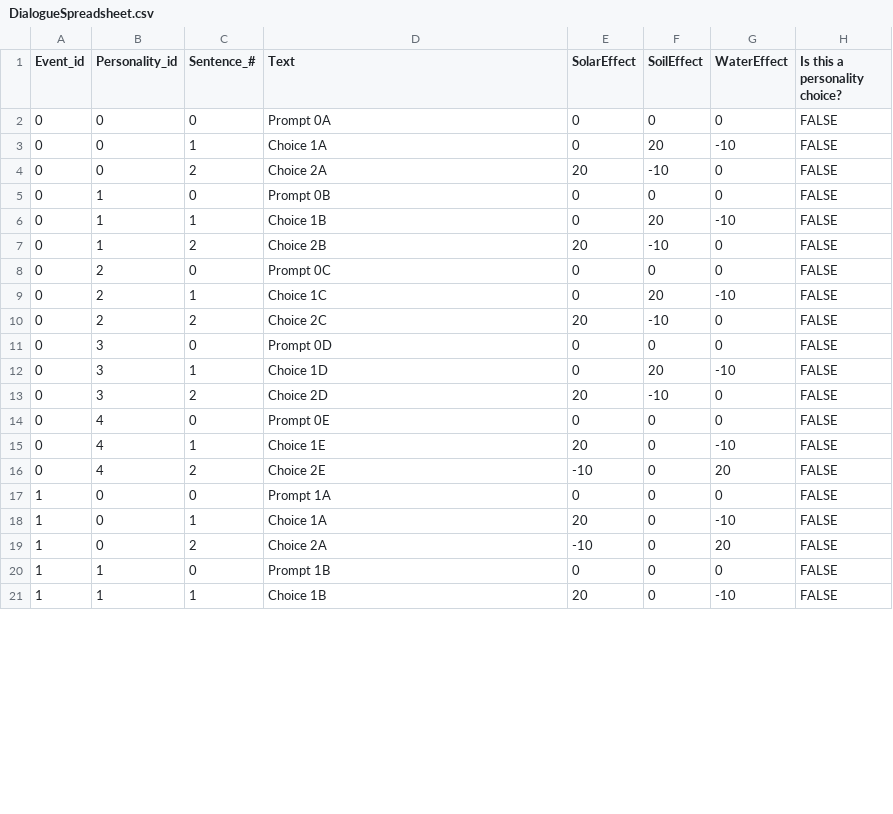
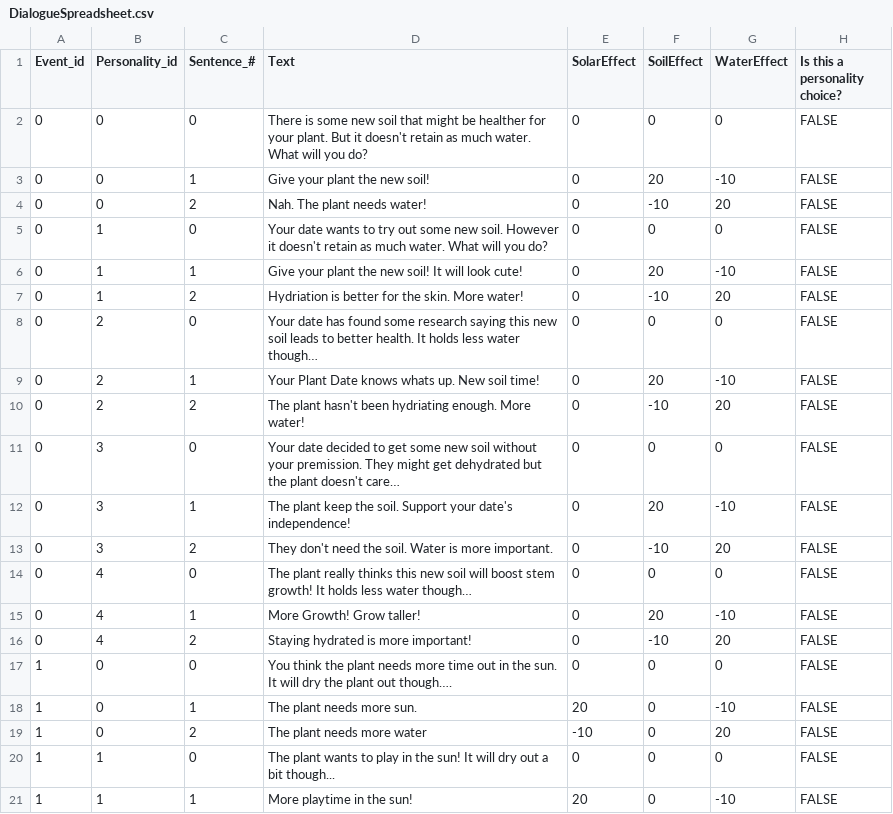
Before and after one commit to donovan-westwater/PlantDatingSim, a CSV file: Assets/DialogueSpreadsheet.csv, drawn as a sheet; only a part is shown; the diff covers the shown part only; the diff names each change by its address in the sheet, - before the commit and + after, or states it on an @@ line.

Commit message:
I have basic sprite framework working. Dialogue is done for now. I just need music and the start screen

```diff
--- a/Assets/DialogueSpreadsheet.csv
+++ b/Assets/DialogueSpreadsheet.csv
-D2 (Text): Prompt 0A
+D2 (Text): There is some new soil that might be healther for your plant. But it doesn't retain as much water. What will you do?
-D3 (Text): Choice 1A
+D3 (Text): Give your plant the new soil!
-D4 (Text): Choice 2A
+D4 (Text): Nah. The plant needs water!
-E4 (SolarEffect): 20
+E4 (SolarEffect): 0
-G4 (WaterEffect): 0
+G4 (WaterEffect): 20
-D5 (Text): Prompt 0B
+D5 (Text): Your date wants to try out some new soil. However it doesn't retain as much water. What will you do?
-D6 (Text): Choice 1B
+D6 (Text): Give your plant the new soil! It will look cute!
-D7 (Text): Choice 2B
+D7 (Text): Hydriation is better for the skin. More water!
-E7 (SolarEffect): 20
+E7 (SolarEffect): 0
-G7 (WaterEffect): 0
+G7 (WaterEffect): 20
-D8 (Text): Prompt 0C
+D8 (Text): Your date has found some research saying this new soil leads to better health. It holds less water though…
-D9 (Text): Choice 1C
+D9 (Text): Your Plant Date knows whats up. New soil time!
-D10 (Text): Choice 2C
+D10 (Text): The plant hasn't been hydriating enough. More water!
-E10 (SolarEffect): 20
+E10 (SolarEffect): 0
-G10 (WaterEffect): 0
+G10 (WaterEffect): 20
-D11 (Text): Prompt 0D
+D11 (Text): Your date decided to get some new soil without your premission. They might get dehydrated but the plant doesn't care…
-D12 (Text): Choice 1D
+D12 (Text): The plant keep the soil. Support your date's independence!
-D13 (Text): Choice 2D
+D13 (Text): They don't need the soil. Water is more important.
-E13 (SolarEffect): 20
+E13 (SolarEffect): 0
-G13 (WaterEffect): 0
+G13 (WaterEffect): 20
-D14 (Text): Prompt 0E
+D14 (Text): The plant really thinks this new soil will boost stem growth! It holds less water though…
-D15 (Text): Choice 1E
+D15 (Text): More Growth! Grow taller!
-E15 (SolarEffect): 20
+E15 (SolarEffect): 0
-F15 (SoilEffect): 0
+F15 (SoilEffect): 20
-D16 (Text): Choice 2E
+D16 (Text): Staying hydrated is more important!
-E16 (SolarEffect): -10
+E16 (SolarEffect): 0
-F16 (SoilEffect): 0
+F16 (SoilEffect): -10
-D17 (Text): Prompt 1A
+D17 (Text): You think the plant needs more time out in the sun. It will dry the plant out though….
-D18 (Text): Choice 1A
+D18 (Text): The plant needs more sun.
-D19 (Text): Choice 2A
+D19 (Text): The plant needs more water
-D20 (Text): Prompt 1B
+D20 (Text): The plant wants to play in the sun! It will dry out a bit though...
-D21 (Text): Choice 1B
+D21 (Text): More playtime in the sun!
```
Also changed, not shown: 95 edited cells elsewhere in this file, 20 other files.
